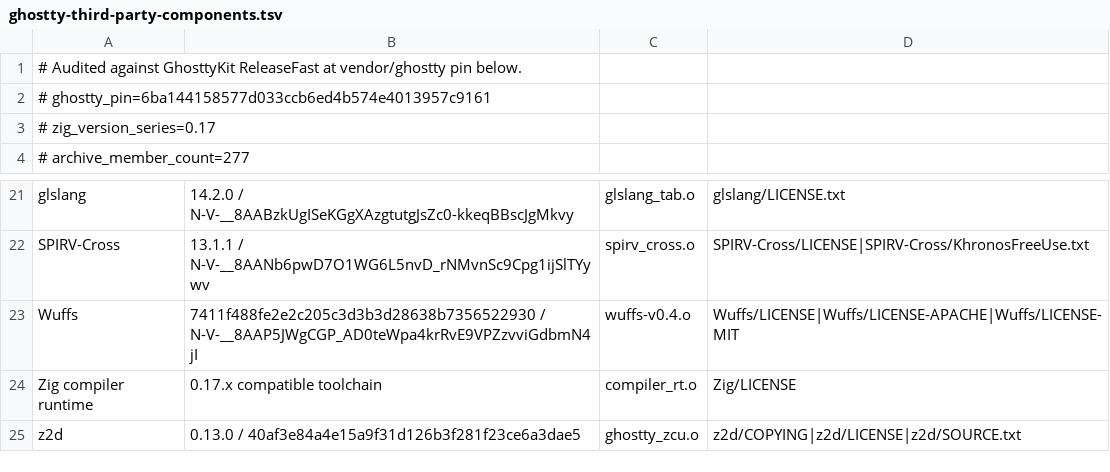
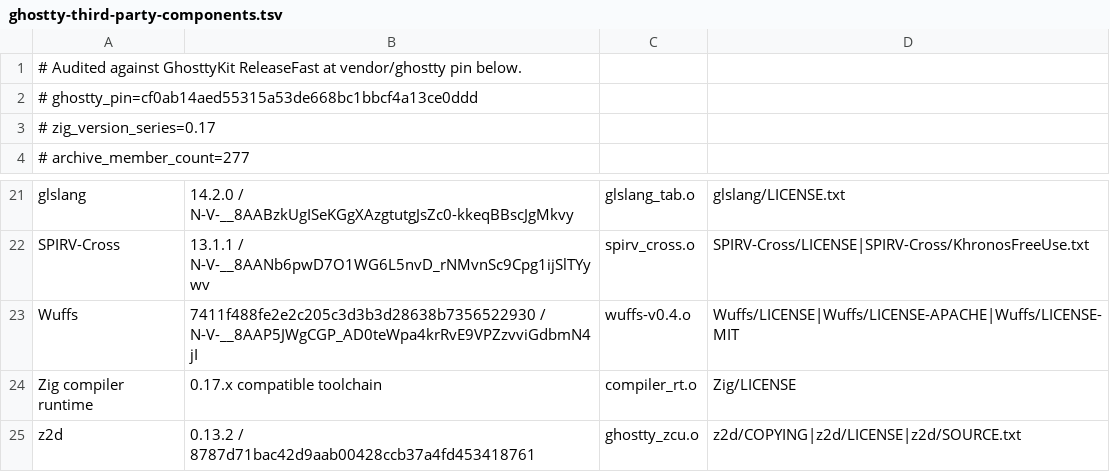
Before and after one commit to Interactive-Buffoonery/awesomux, a TSV file: script/ghostty-third-party-components.tsv, drawn as a sheet; only a part is shown, gaps mark what is left out.

Commit message:
chore(deps): adopt Ghostty terminal fixes

```diff
--- a/script/ghostty-third-party-components.tsv
+++ b/script/ghostty-third-party-components.tsv
@@ -1,3 +1,3 @@
 # Audited against GhosttyKit ReleaseFast at vendor/ghostty pin below.
-# ghostty_pin=6ba144158577d033ccb6ed4b574e4013957c9161
+# ghostty_pin=cf0ab14aed55315a53de668bc1bbcf4a13ce0ddd
 # zig_version_series=0.17
@@ -24,2 +24,2 @@ Wuffs	7411f488fe2e2c205c3d3b3d28638b7356522930 / N-V-__8AAP5JWgCGP_AD0teWpa4krRv
 Zig compiler runtime	0.17.x compatible toolchain	compiler_rt.o	Zig/LICENSE
-z2d	0.13.0 / 40af3e84a4e15a9f31d126b3f281f23ce6a3dae5	ghostty_zcu.o	z2d/COPYING|z2d/LICENSE|z2d/SOURCE.txt
+z2d	0.13.2 / 8787d71bac42d9aab00428ccb37a4fd453418761	ghostty_zcu.o	z2d/COPYING|z2d/LICENSE|z2d/SOURCE.txt
```
Also changed, not shown: 4 other files.
